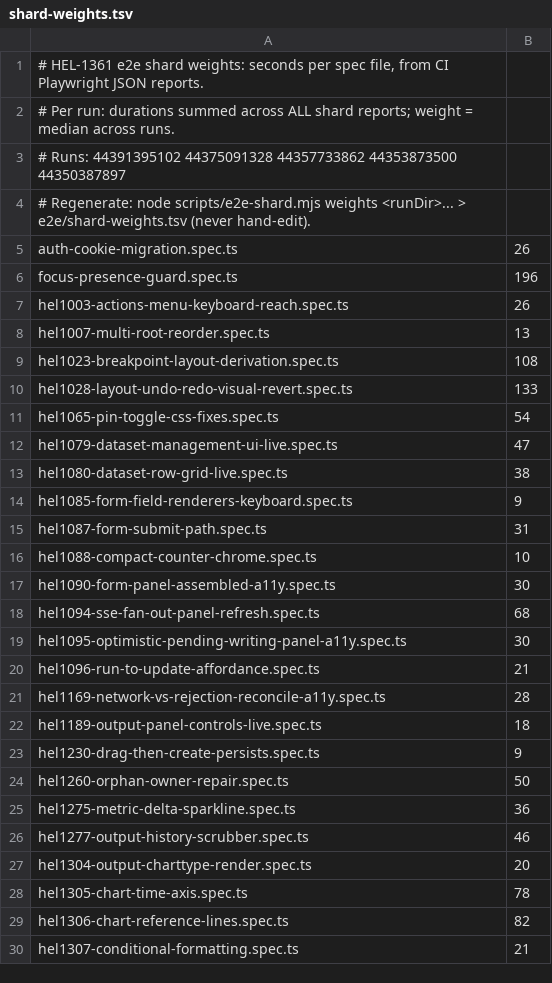
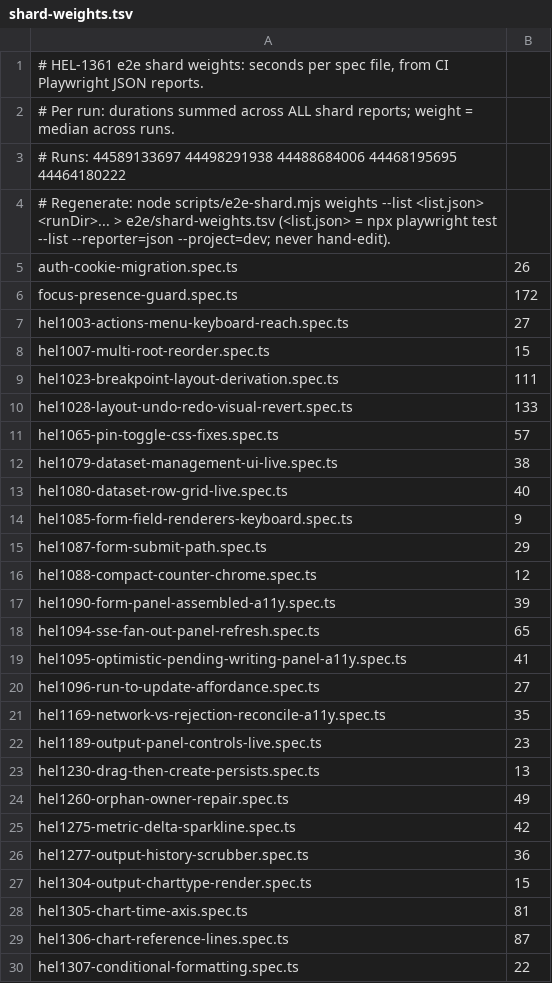
Before and after one commit to matto00/helio, a TSV file: e2e/shard-weights.tsv, drawn as a sheet; only a part is shown; the diff covers the shown part only.

```diff
--- a/e2e/shard-weights.tsv
+++ b/e2e/shard-weights.tsv
@@ -2,29 +2,29 @@
 # Per run: durations summed across ALL shard reports; weight = median across runs.
-# Runs: 44391395102 44375091328 44357733862 44353873500 44350387897
-# Regenerate: node scripts/e2e-shard.mjs weights <runDir>... > e2e/shard-weights.tsv (never hand-edit).
+# Runs: 44589133697 44498291938 44488684006 44468195695 44464180222
+# Regenerate: node scripts/e2e-shard.mjs weights --list <list.json> <runDir>... > e2e/shard-weights.tsv (<list.json> = npx playwright test --list --reporter=json --project=dev; never hand-edit).
 auth-cookie-migration.spec.ts	26
-focus-presence-guard.spec.ts	196
-hel1003-actions-menu-keyboard-reach.spec.ts	26
-hel1007-multi-root-reorder.spec.ts	13
-hel1023-breakpoint-layout-derivation.spec.ts	108
+focus-presence-guard.spec.ts	172
+hel1003-actions-menu-keyboard-reach.spec.ts	27
+hel1007-multi-root-reorder.spec.ts	15
+hel1023-breakpoint-layout-derivation.spec.ts	111
 hel1028-layout-undo-redo-visual-revert.spec.ts	133
-hel1065-pin-toggle-css-fixes.spec.ts	54
-hel1079-dataset-management-ui-live.spec.ts	47
-hel1080-dataset-row-grid-live.spec.ts	38
+hel1065-pin-toggle-css-fixes.spec.ts	57
+hel1079-dataset-management-ui-live.spec.ts	38
+hel1080-dataset-row-grid-live.spec.ts	40
 hel1085-form-field-renderers-keyboard.spec.ts	9
-hel1087-form-submit-path.spec.ts	31
-hel1088-compact-counter-chrome.spec.ts	10
-hel1090-form-panel-assembled-a11y.spec.ts	30
-hel1094-sse-fan-out-panel-refresh.spec.ts	68
-hel1095-optimistic-pending-writing-panel-a11y.spec.ts	30
-hel1096-run-to-update-affordance.spec.ts	21
-hel1169-network-vs-rejection-reconcile-a11y.spec.ts	28
-hel1189-output-panel-controls-live.spec.ts	18
-hel1230-drag-then-create-persists.spec.ts	9
-hel1260-orphan-owner-repair.spec.ts	50
-hel1275-metric-delta-sparkline.spec.ts	36
-hel1277-output-history-scrubber.spec.ts	46
-hel1304-output-charttype-render.spec.ts	20
-hel1305-chart-time-axis.spec.ts	78
-hel1306-chart-reference-lines.spec.ts	82
-hel1307-conditional-formatting.spec.ts	21
+hel1087-form-submit-path.spec.ts	29
+hel1088-compact-counter-chrome.spec.ts	12
+hel1090-form-panel-assembled-a11y.spec.ts	39
+hel1094-sse-fan-out-panel-refresh.spec.ts	65
+hel1095-optimistic-pending-writing-panel-a11y.spec.ts	41
+hel1096-run-to-update-affordance.spec.ts	27
+hel1169-network-vs-rejection-reconcile-a11y.spec.ts	35
+hel1189-output-panel-controls-live.spec.ts	23
+hel1230-drag-then-create-persists.spec.ts	13
+hel1260-orphan-owner-repair.spec.ts	49
+hel1275-metric-delta-sparkline.spec.ts	42
+hel1277-output-history-scrubber.spec.ts	36
+hel1304-output-charttype-render.spec.ts	15
+hel1305-chart-time-axis.spec.ts	81
+hel1306-chart-reference-lines.spec.ts	87
+hel1307-conditional-formatting.spec.ts	22
```
Also changed, not shown: 15 added rows, 3 removed rows and 77 edited cells elsewhere in this file, 38 other files.
